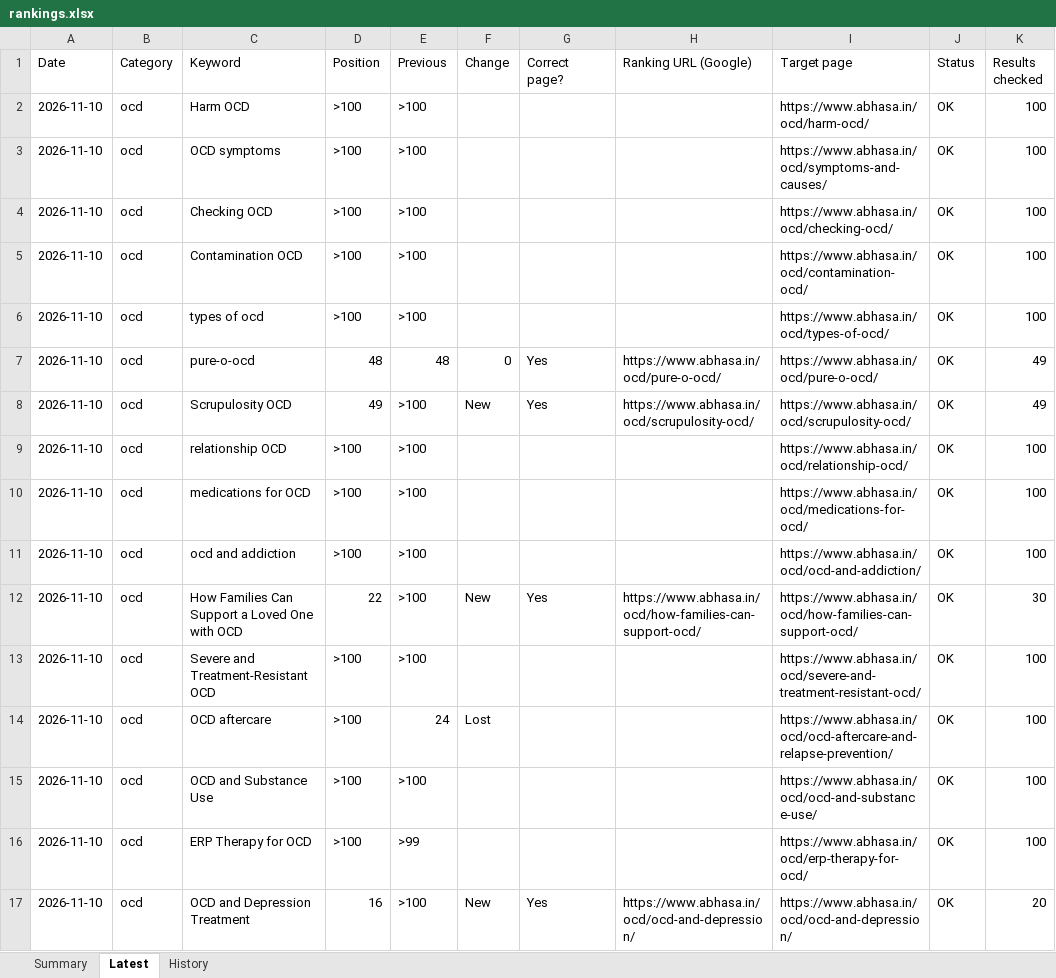
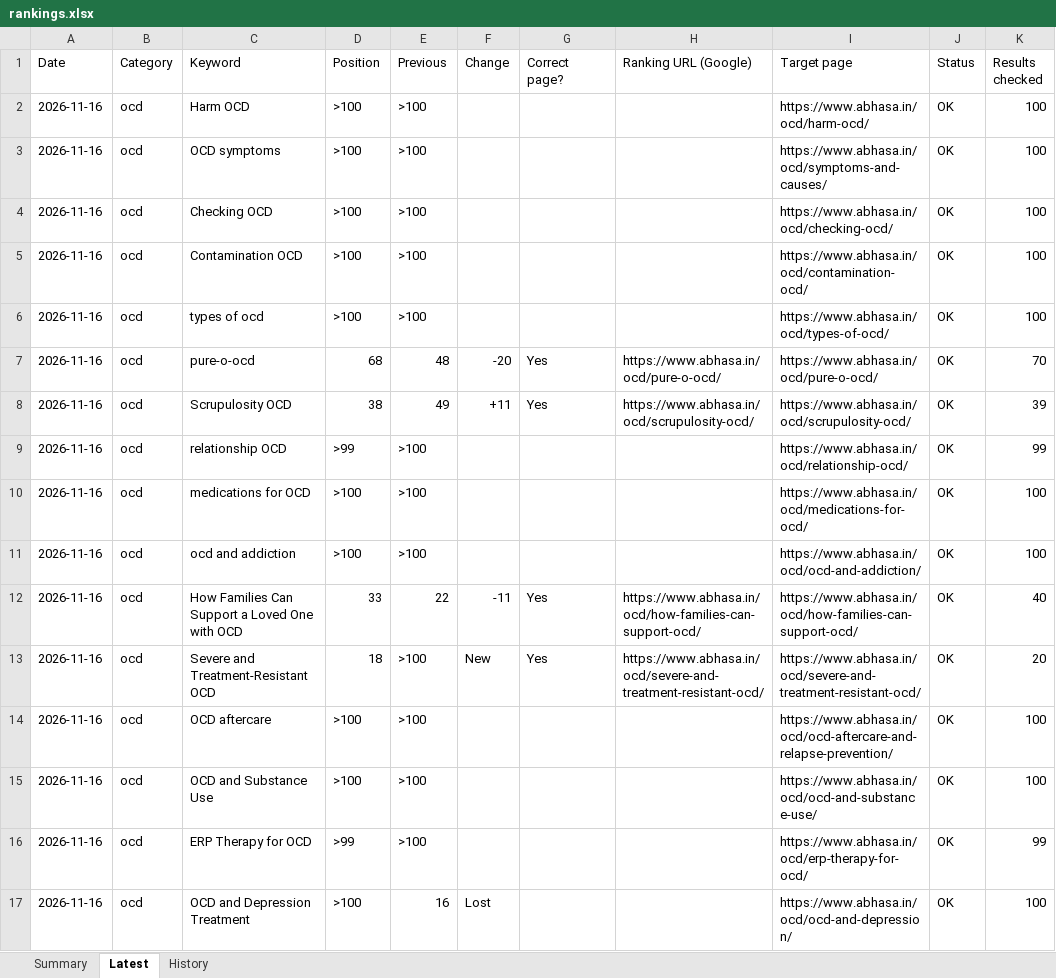
Before and after one commit to Preethi1039/keyword-ranking-position, an Excel workbook: results/rankings.xlsx, sheet Latest, drawn as a sheet; only a part is shown; values as stored, in another font and other column widths than the file's, no cell formats; the diff covers the shown part only; the diff names each change by its address in the sheet, - before the commit and + after, or states it on an @@ line.

Commit message:
Rankings 2026-11-16

```diff
--- a/results/rankings.xlsx (sheet Latest)
+++ b/results/rankings.xlsx (sheet Latest)
-A2:A17 (Date): 2026-11-10
+A2:A17 (Date): 2026-11-16
-D7 (Position): 48
+D7 (Position): 68
-F7 (Change): 0
+F7 (Change): -20
-K7 (Results checked): 49
+K7 (Results checked): 70
-D8 (Position): 49
+D8 (Position): 38
-E8 (Previous): >100
+E8 (Previous): 49
-F8 (Change): New
+F8 (Change): +11
-K8 (Results checked): 49
+K8 (Results checked): 39
-D9 (Position): >100
+D9 (Position): >99
-K9 (Results checked): 100
+K9 (Results checked): 99
-D12 (Position): 22
+D12 (Position): 33
-E12 (Previous): >100
+E12 (Previous): 22
-F12 (Change): New
+F12 (Change): -11
-K12 (Results checked): 30
+K12 (Results checked): 40
-D13 (Position): >100
+D13 (Position): 18
-F13 (Change): (empty)
+F13 (Change): New
-G13 (Correct page?): (empty)
+G13 (Correct page?): Yes
-H13 (Ranking URL (Google)): (empty)
+H13 (Ranking URL (Google)): https://www.abhasa.in/ocd/severe-and-treatment-resistant-ocd/
-K13 (Results checked): 100
+K13 (Results checked): 20
-E14 (Previous): 24
+E14 (Previous): >100
-F14 (Change): Lost
+F14 (Change): (empty)
-D16 (Position): >100
+D16 (Position): >99
-E16 (Previous): >99
+E16 (Previous): >100
-K16 (Results checked): 100
+K16 (Results checked): 99
-D17 (Position): 16
+D17 (Position): >100
-E17 (Previous): >100
+E17 (Previous): 16
-F17 (Change): New
+F17 (Change): Lost
-G17 (Correct page?): Yes
+G17 (Correct page?): (empty)
-H17 (Ranking URL (Google)): https://www.abhasa.in/ocd/ocd-and-depression/
+H17 (Ranking URL (Google)): (empty)
-K17 (Results checked): 20
+K17 (Results checked): 100
```
Also changed, not shown: 153 edited cells elsewhere in this sheet, sheet History, sheet Summary, cell formats, 1 other file.
